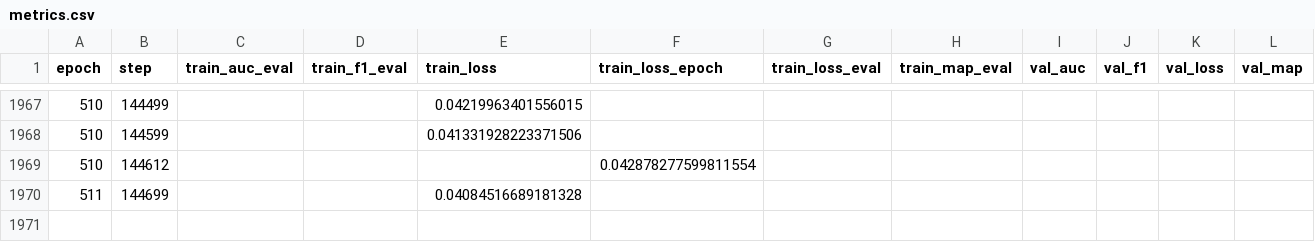
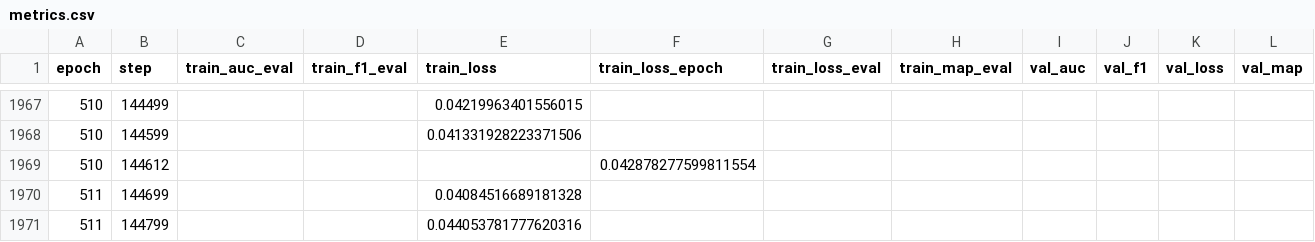
Before and after one commit to JoseFRuiz/audio-classification, a CSV file: gru_008/metrics/version_1/metrics.csv, drawn as a sheet; only a part is shown, gaps mark what is left out; the diff names each change by its address in the sheet, - before the commit and + after, or states it on an @@ line.

```diff
--- a/gru_008/metrics/version_1/metrics.csv
+++ b/gru_008/metrics/version_1/metrics.csv
+row 1971: 511 | 144799 |  |  | 0.044053781777620316
```
Also changed, not shown: 1 other file.
